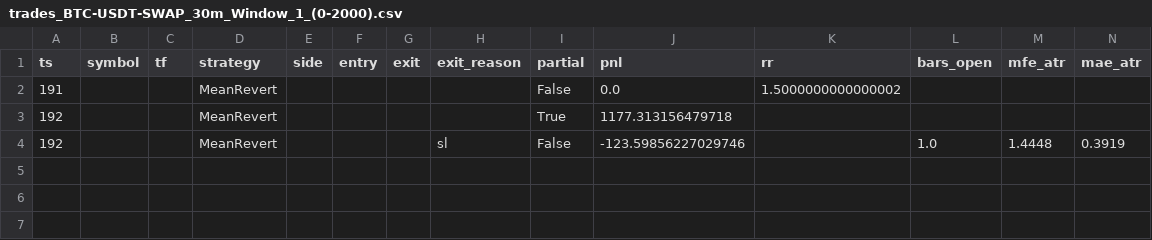
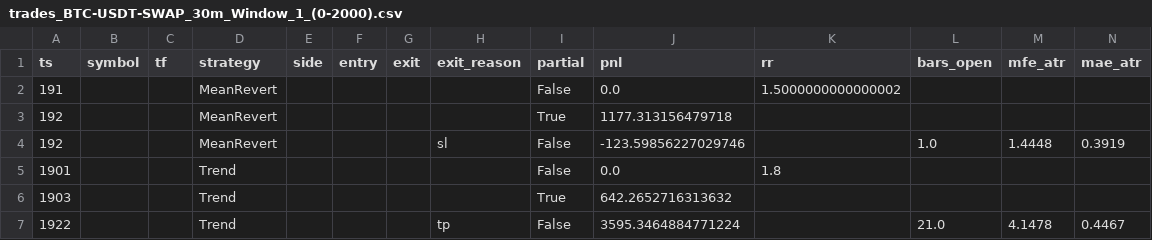
Before and after one commit to jesuco1203/Trading_Bot, a CSV file: trades_BTC-USDT-SWAP_30m_Window_1_(0-2000).csv, drawn as a sheet; the diff names each change by its address in the sheet, - before the commit and + after, or states it on an @@ line.

Commit message:
Trend30m: add overshoot-reject retest; micro-pull(Low-based); continuation enter; timeout=14; richer RETEST_DEBUG

```diff
--- a/trades_BTC-USDT-SWAP_30m_Window_1_(0-2000).csv
+++ b/trades_BTC-USDT-SWAP_30m_Window_1_(0-2000).csv
+row 5: 1901 |  |  | Trend |  |  |  |  | False | 0.0 | 1.8
+row 6: 1903 |  |  | Trend |  |  |  |  | True | 642.2652716313632
+row 7: 1922 |  |  | Trend |  |  |  | tp | False | 3595.3464884771224 |  | 21.0 | 4.1478 | 0.4467
```
Also changed, not shown: 3 other files.
